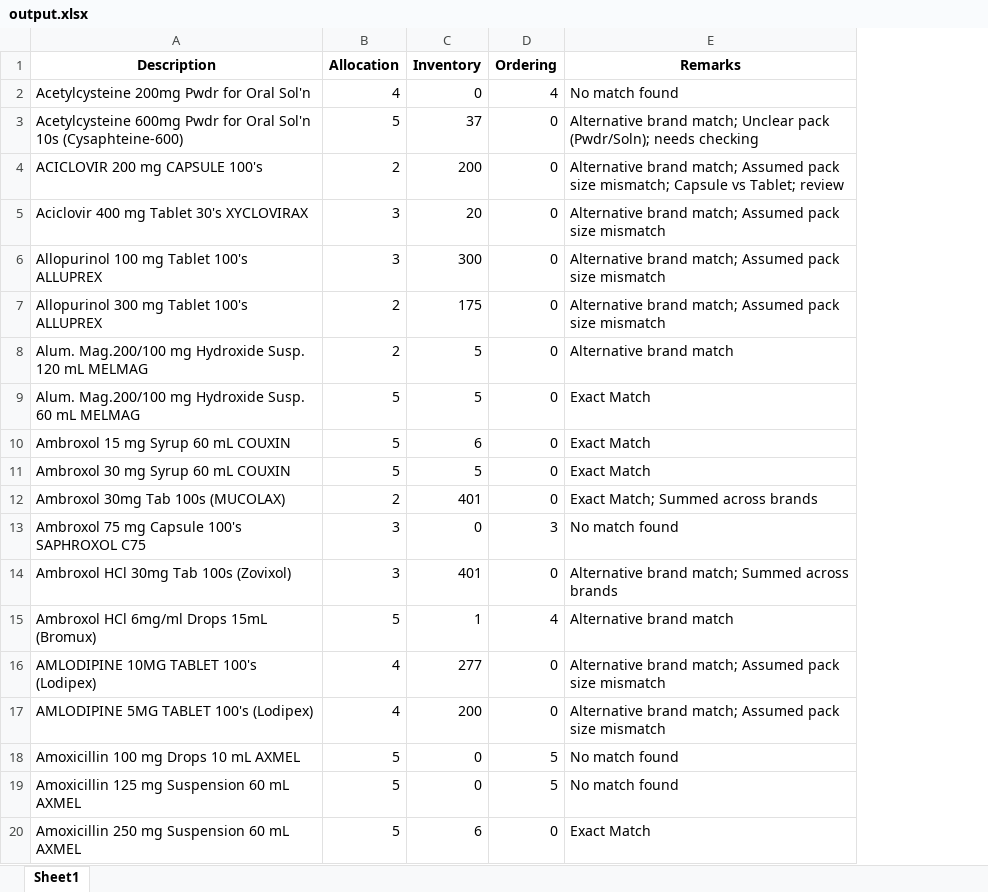
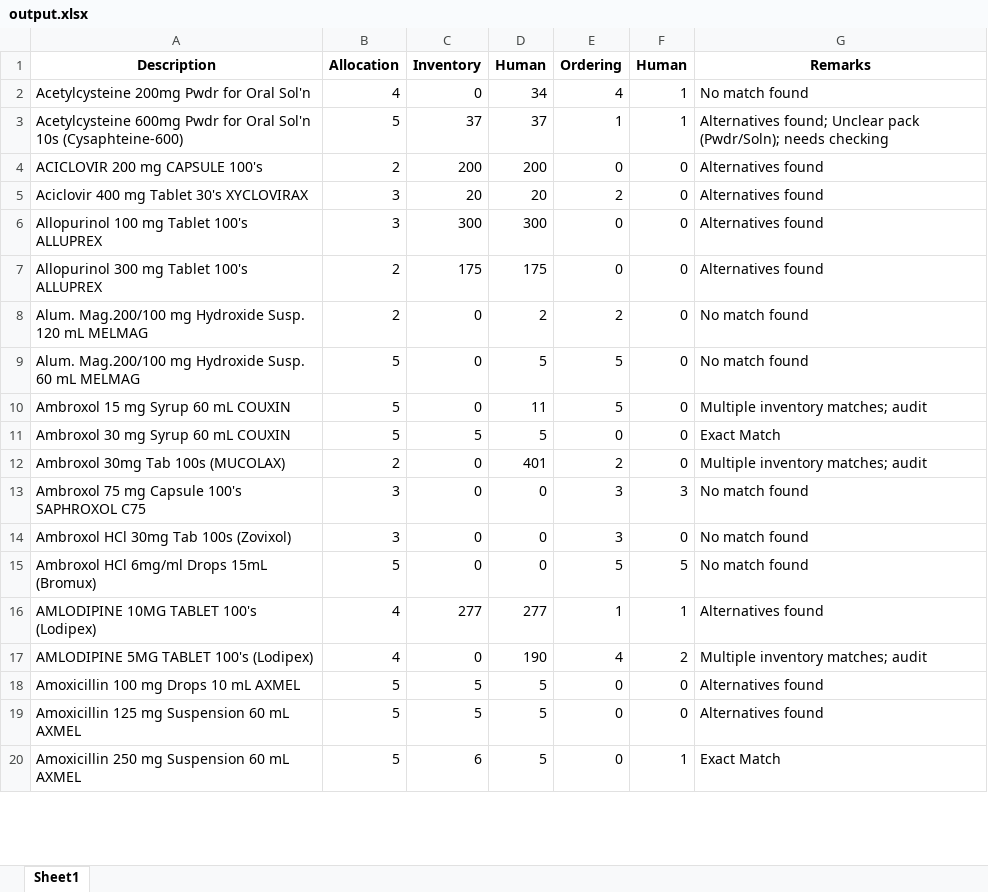
Before and after one commit to lerrylerry/Automatic-Replenish-Extractor, an Excel workbook: output.xlsx, sheet Sheet1, drawn as a sheet; only a part is shown; values as stored, in another font and other column widths than the file's, no borders; conditional formats not drawn; addresses are those after the commit; the diff covers the shown part only; the diff names each change by its address in the sheet, - before the commit and + after, or states it on an @@ line.

```diff
--- a/output.xlsx (sheet Sheet1)
+++ b/output.xlsx (sheet Sheet1)
+column D (Human), rows 2-20: 34 | 37 | 200 | 20 | 300 | 175 | 2 | 5 | 11 | 5 | 401 | 0 | 0 | 0 | 277 | 190 | 5 | 5 | 5
+column F (Human), rows 2-20: 1 | 1 | 0 | 0 | 0 | 0 | 0 | 0 | 0 | 0 | 0 | 3 | 0 | 5 | 1 | 2 | 0 | 0 | 1
-E3 (Ordering): 0
+E3 (Ordering): 1
-G3 (Remarks): Alternative brand match; Unclear pack…
+G3 (Remarks): Alternatives found; Unclear pack…
-G4 (Remarks): Alternative brand match; Assumed pack size mismatch; Capsule vs Tablet; review
+G4 (Remarks): Alternatives found
-E5 (Ordering): 0
+E5 (Ordering): 2
-G5:G7 (Remarks): Alternative brand match; Assumed pack size mismatch
+G5:G7 (Remarks): Alternatives found
-C8:C9 (Inventory): 5
+C8:C9 (Inventory): 0
-E8 (Ordering): 0
+E8 (Ordering): 2
-G8 (Remarks): Alternative brand match
+G8 (Remarks): No match found
-E9:E10 (Ordering): 0
+E9:E10 (Ordering): 5
-G9 (Remarks): Exact Match
+G9 (Remarks): No match found
-C10 (Inventory): 6
+C10 (Inventory): 0
-G10 (Remarks): Exact Match
+G10 (Remarks): Multiple inventory matches; audit
-C12 (Inventory): 401
+C12 (Inventory): 0
-E12 (Ordering): 0
+E12 (Ordering): 2
-G12 (Remarks): Exact Match; Summed across brands
+G12 (Remarks): Multiple inventory matches; audit
-C14 (Inventory): 401
+C14 (Inventory): 0
-E14 (Ordering): 0
+E14 (Ordering): 3
-G14 (Remarks): Alternative brand match; Summed across brands
+G14 (Remarks): No match found
-C15 (Inventory): 1
+C15 (Inventory): 0
-E15 (Ordering): 4
+E15 (Ordering): 5
-G15 (Remarks): Alternative brand match
+G15 (Remarks): No match found
-E16 (Ordering): 0
+E16 (Ordering): 1
-G16 (Remarks): Alternative brand match; Assumed pack size mismatch
+G16 (Remarks): Alternatives found
-C17 (Inventory): 200
+C17 (Inventory): 0
-E17 (Ordering): 0
+E17 (Ordering): 4
-G17 (Remarks): Alternative brand match; Assumed pack size mismatch
+G17 (Remarks): Multiple inventory matches; audit
-C18:C19 (Inventory): 0
+C18:C19 (Inventory): 5
-E18:E19 (Ordering): 5
+E18:E19 (Ordering): 0
-G18:G19 (Remarks): No match found
+G18:G19 (Remarks): Alternatives found
```
Also changed, not shown: 399 edited cells elsewhere in this sheet, extract.xlsx, 4 other files.
